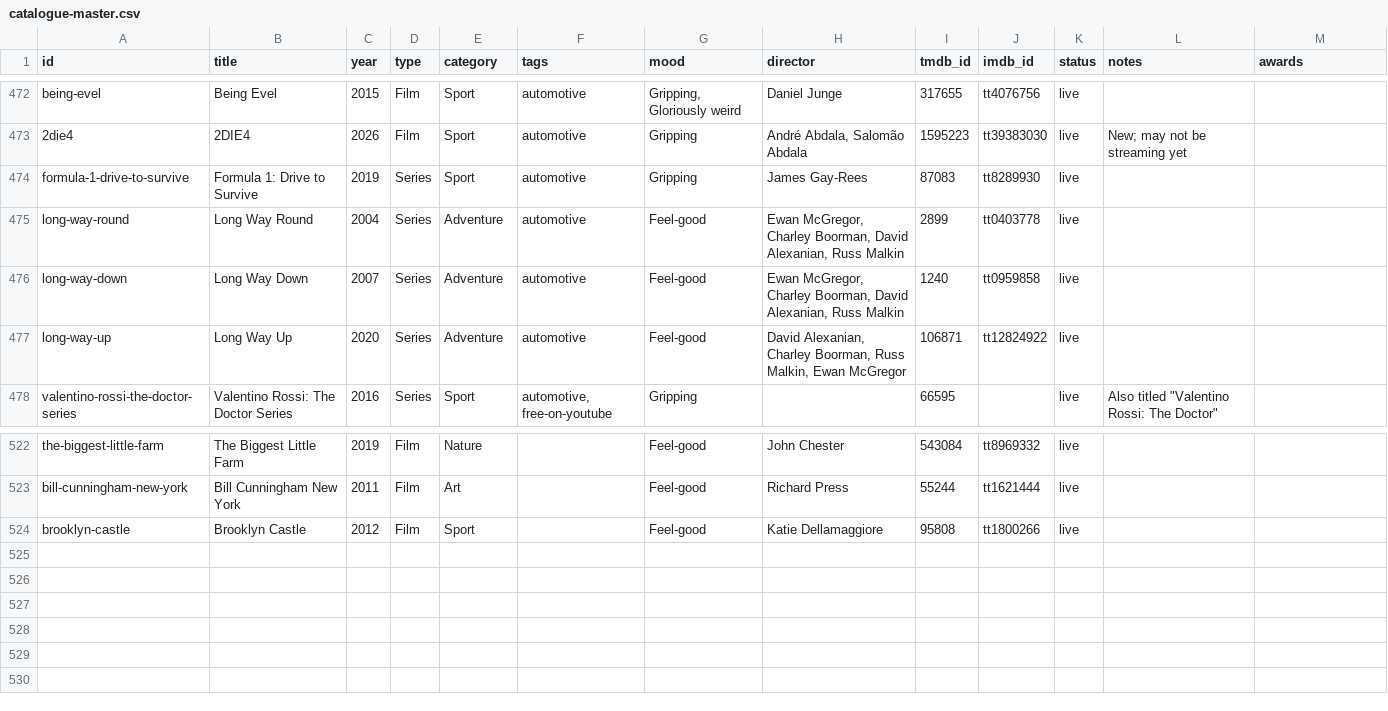
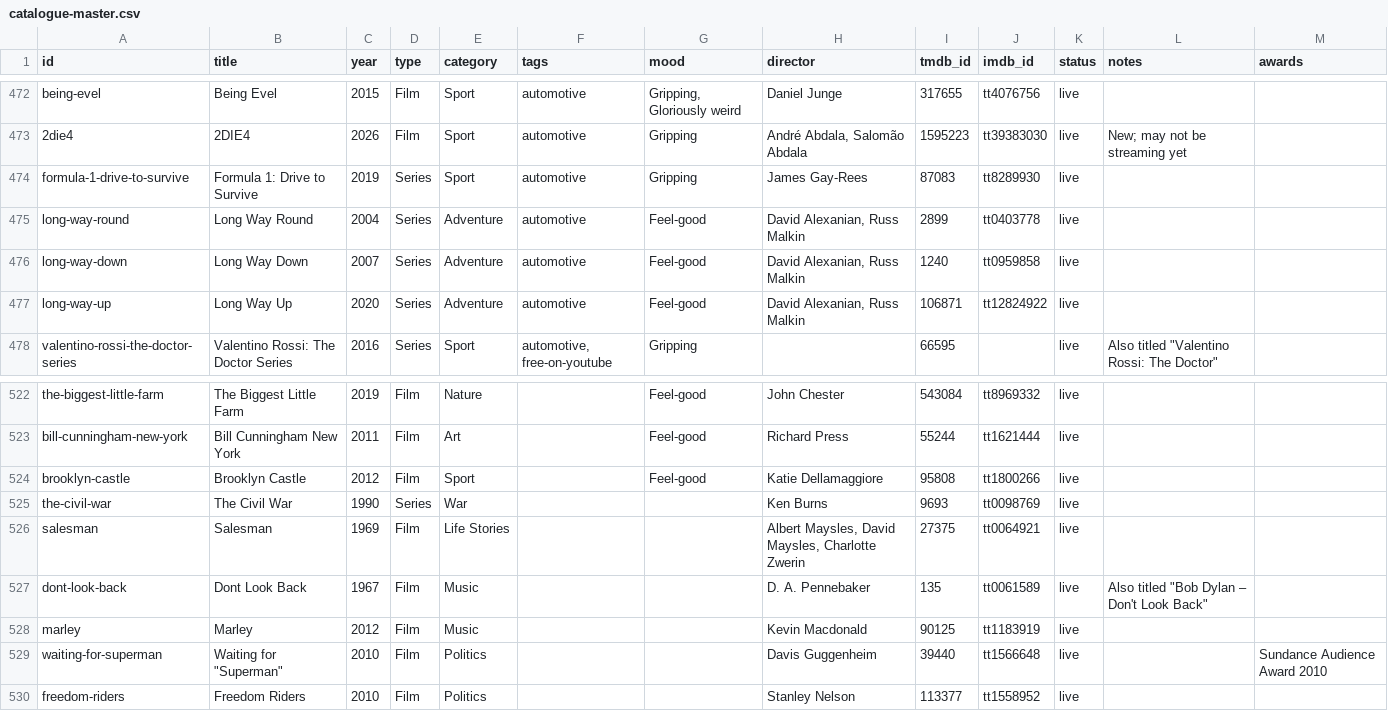
Before and after one commit to collymonsterr/documentaryclub, a CSV file: data/catalogue-master.csv, drawn as a sheet; only a part is shown, gaps mark what is left out.

```diff
--- a/data/catalogue-master.csv
+++ b/data/catalogue-master.csv
@@ -474,5 +474,5 @@ being-evel,Being Evel,2015,Film,Sport,automotive,"Gripping, Gloriously weird",Da
 formula-1-drive-to-survive,Formula 1: Drive to Survive,2019,Series,Sport,automotive,Gripping,James Gay-Rees,87083,tt8289930,live,,
-long-way-round,Long Way Round,2004,Series,Adventure,automotive,Feel-good,"Ewan McGregor, Charley Boorman, David Alexanian, Russ Malkin",2899,tt0403778,live,,
-long-way-down,Long Way Down,2007,Series,Adventure,automotive,Feel-good,"Ewan McGregor, Charley Boorman, David Alexanian, Russ Malkin",1240,tt0959858,live,,
-long-way-up,Long Way Up,2020,Series,Adventure,automotive,Feel-good,"David Alexanian, Charley Boorman, Russ Malkin, Ewan McGregor",106871,tt12824922,live,,
+long-way-round,Long Way Round,2004,Series,Adventure,automotive,Feel-good,"David Alexanian, Russ Malkin",2899,tt0403778,live,,
+long-way-down,Long Way Down,2007,Series,Adventure,automotive,Feel-good,"David Alexanian, Russ Malkin",1240,tt0959858,live,,
+long-way-up,Long Way Up,2020,Series,Adventure,automotive,Feel-good,"David Alexanian, Russ Malkin",106871,tt12824922,live,,
 valentino-rossi-the-doctor-series,Valentino Rossi: The Doctor Series,2016,Series,Sport,"automotive, free-on-youtube",Gripping,,66595,,live,"Also titled ""Valentino Rossi: The Doctor""",
@@ -524 +524,7 @@ bill-cunningham-new-york,Bill Cunningham New York,2011,Film,Art,,Feel-good,Richa
 brooklyn-castle,Brooklyn Castle,2012,Film,Sport,,Feel-good,Katie Dellamaggiore,95808,tt1800266,live,,
+the-civil-war,The Civil War,1990,Series,War,,,Ken Burns,9693,tt0098769,live,,
+salesman,Salesman,1969,Film,Life Stories,,,"Albert Maysles, David Maysles, Charlotte Zwerin",27375,tt0064921,live,,
+dont-look-back,Dont Look Back,1967,Film,Music,,,D. A. Pennebaker,135,tt0061589,live,"Also titled ""Bob Dylan – Don't Look Back""",
+marley,Marley,2012,Film,Music,,,Kevin Macdonald,90125,tt1183919,live,,
+waiting-for-superman,"Waiting for ""Superman""",2010,Film,Politics,,,Davis Guggenheim,39440,tt1566648,live,,Sundance Audience Award 2010
+freedom-riders,Freedom Riders,2010,Film,Politics,,,Stanley Nelson,113377,tt1558952,live,,
```
Also changed, not shown: 10 other files.
